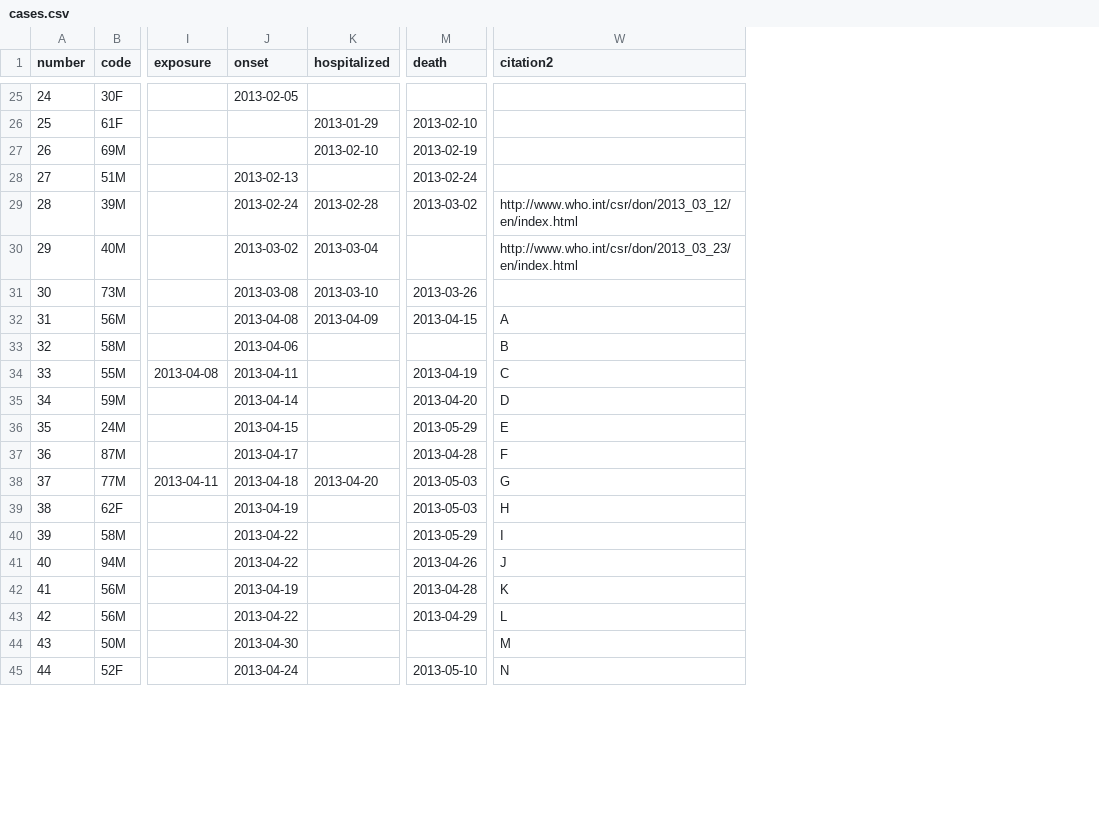
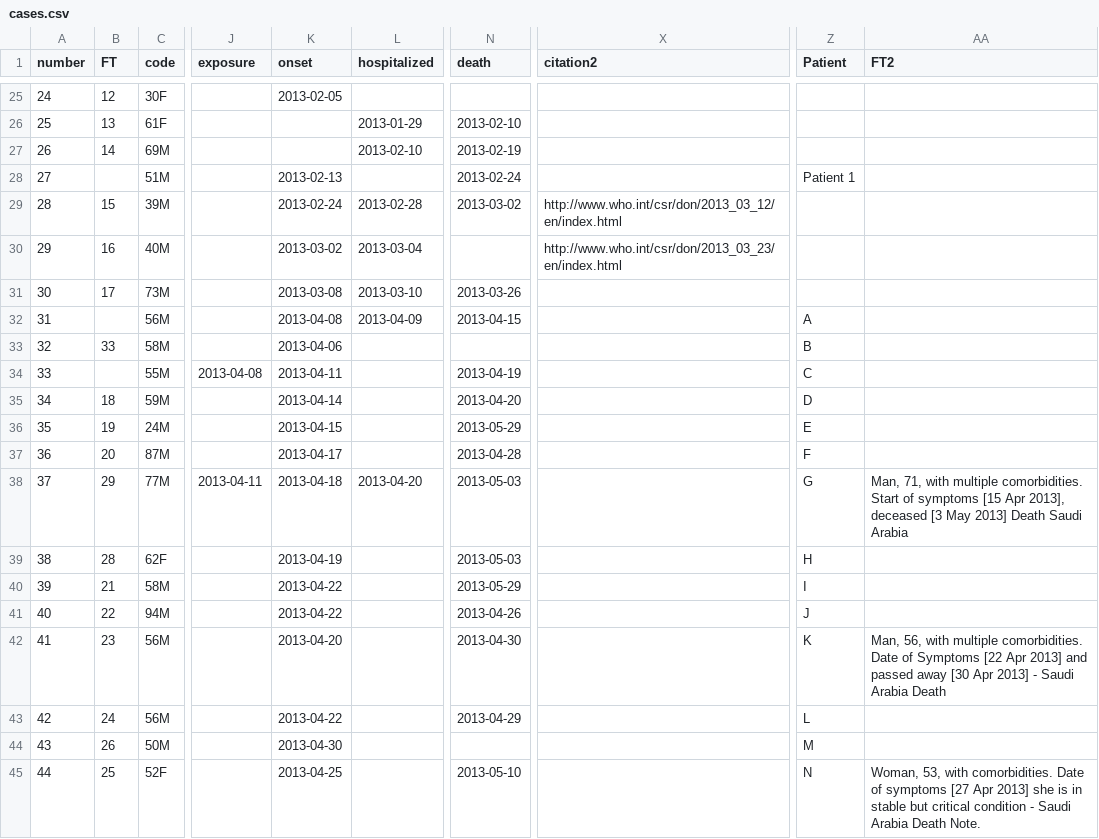
Before and after one commit to rambaut/MERS-Cases, a CSV file: data/cases.csv, drawn as a sheet; only a part is shown, gaps mark what is left out; addresses are those after the commit; the diff covers the shown part only; the diff names each change by its address in the sheet, - before the commit and + after, or states it on an @@ line.

```diff
--- a/data/cases.csv
+++ b/data/cases.csv
+column B (FT), rows 25-45: 12 | 13 | 14 |  | 15 | 16 | 17 |  | 33 |  | 18 | 19 | 20 | 29 | 28 | 21 | 22 | 23 | 24 | 26 | 25
+column Z (Patient), rows 28-45: Patient 1 |  |  |  | A | B | C | D | E | F | G | H | I | J | K | L | M | N
+column AA (FT2), rows 38-45: Man, 71, with multiple comorbidities. Start of symptoms [15 Apr 2013], deceased [3 May 2013] Death Saudi Arabia |  |  |  | Man, 56, with multiple comorbidities. Date of Symptoms [22 Apr 2013] and passed away [30 Apr 2013] - Saudi Arabia Death |  |  | Woman, 53, with comorbidities. Date of symptoms [27 Apr 2013] she is in stable but critical condition - Saudi Arabia Death Note.
-X32 (citation2): A
+X32 (citation2): (empty)
-X33 (citation2): B
+X33 (citation2): (empty)
-X34 (citation2): C
+X34 (citation2): (empty)
-X35 (citation2): D
+X35 (citation2): (empty)
-X36 (citation2): E
+X36 (citation2): (empty)
-X37 (citation2): F
+X37 (citation2): (empty)
-X38 (citation2): G
+X38 (citation2): (empty)
-X39 (citation2): H
+X39 (citation2): (empty)
-X40 (citation2): I
+X40 (citation2): (empty)
-X41 (citation2): J
+X41 (citation2): (empty)
-K42 (onset): 2013-04-19
+K42 (onset): 2013-04-20
-N42 (death): 2013-04-28
+N42 (death): 2013-04-30
-X42 (citation2): K
+X42 (citation2): (empty)
-X43 (citation2): L
+X43 (citation2): (empty)
-X44 (citation2): M
+X44 (citation2): (empty)
-K45 (onset): 2013-04-24
+K45 (onset): 2013-04-25
-X45 (citation2): N
+X45 (citation2): (empty)
```
Also changed, not shown: 1 added row, 36 edited cells and row numbers in column A elsewhere in this file.
